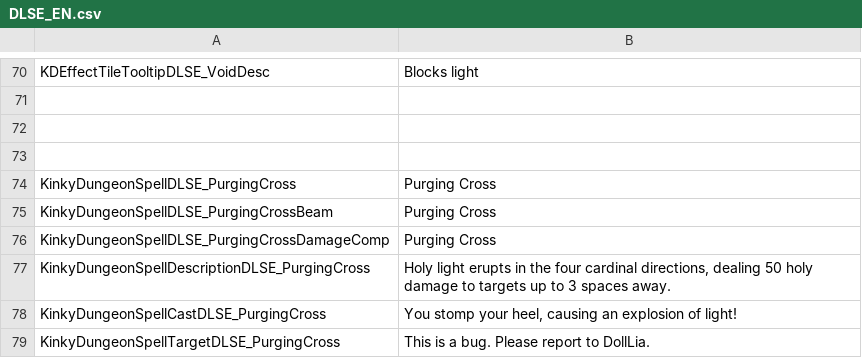
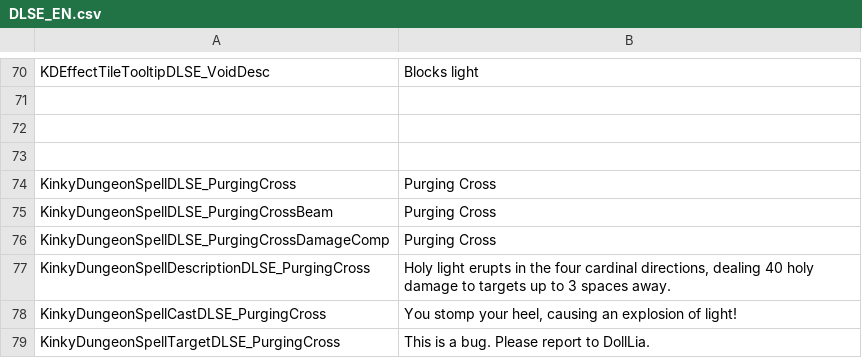
Before and after one commit to dollliandra/DollLiaToyBox, a CSV file: Translations/DLSE_EN.csv, drawn as a sheet; only a part is shown, gaps mark what is left out.

```diff
--- a/Translations/DLSE_EN.csv
+++ b/Translations/DLSE_EN.csv
@@ -76,3 +76,3 @@ KinkyDungeonSpellDLSE_PurgingCrossBeam,"Purging Cross"
 KinkyDungeonSpellDLSE_PurgingCrossDamageComp,"Purging Cross"
-KinkyDungeonSpellDescriptionDLSE_PurgingCross,"Holy light erupts in the four cardinal directions, dealing 50 holy damage to targets up to 3 spaces away."
+KinkyDungeonSpellDescriptionDLSE_PurgingCross,"Holy light erupts in the four cardinal directions, dealing 40 holy damage to targets up to 3 spaces away."
 KinkyDungeonSpellCastDLSE_PurgingCross,"You stomp your heel, causing an explosion of light!"
```
Also changed, not shown: 1 other file.
